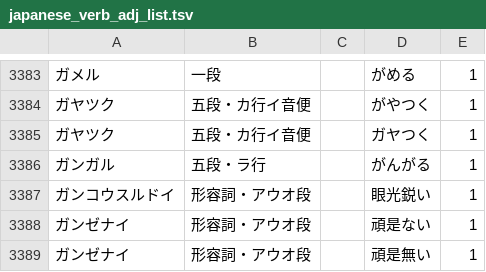
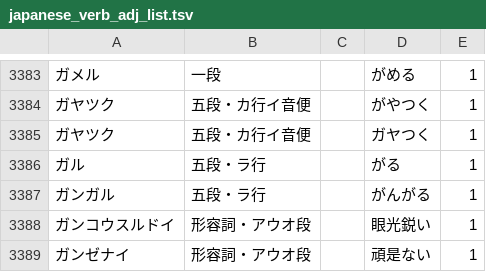
Before and after one commit to hiroshi-manabe/japanese_verb_adj_list, a TSV file: japanese_verb_adj_list.tsv, drawn as a sheet; only a part is shown, gaps mark what is left out; the shorter side is filled out with more unchanged rows; the diff names each change by its address in the sheet, - before the commit and + after, or states it on an @@ line.

Commit message:
garu.

```diff
--- a/japanese_verb_adj_list.tsv
+++ b/japanese_verb_adj_list.tsv
+row 3386: ガル | 五段・ラ行 |  | がる | 1
```
